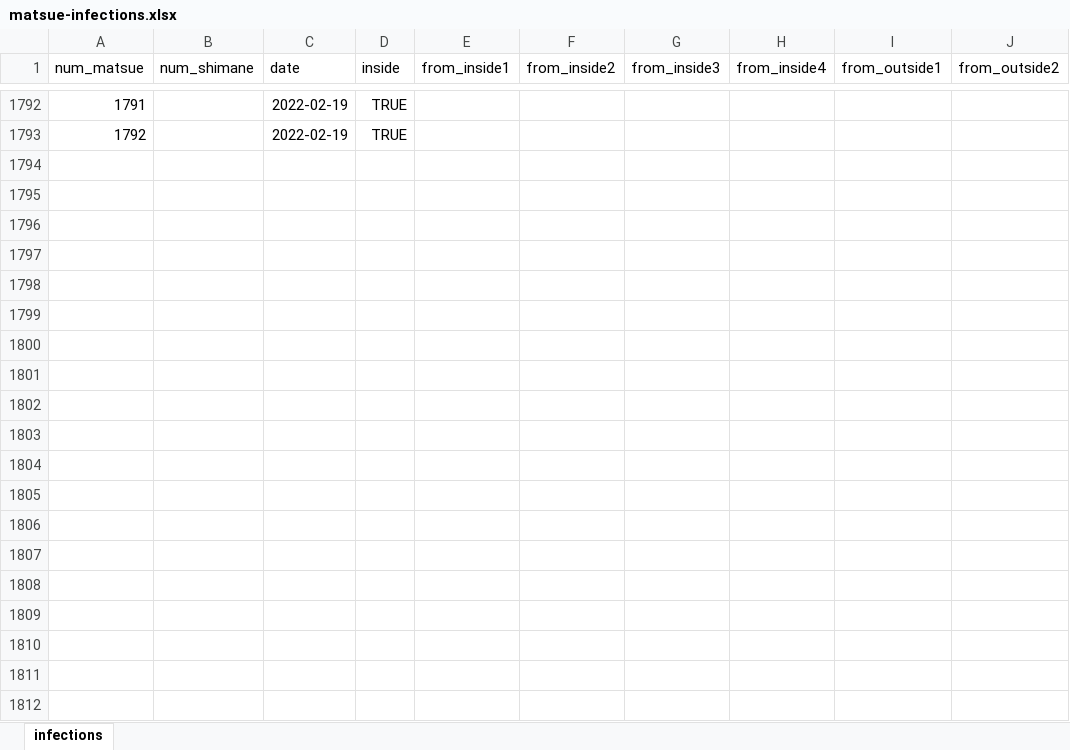
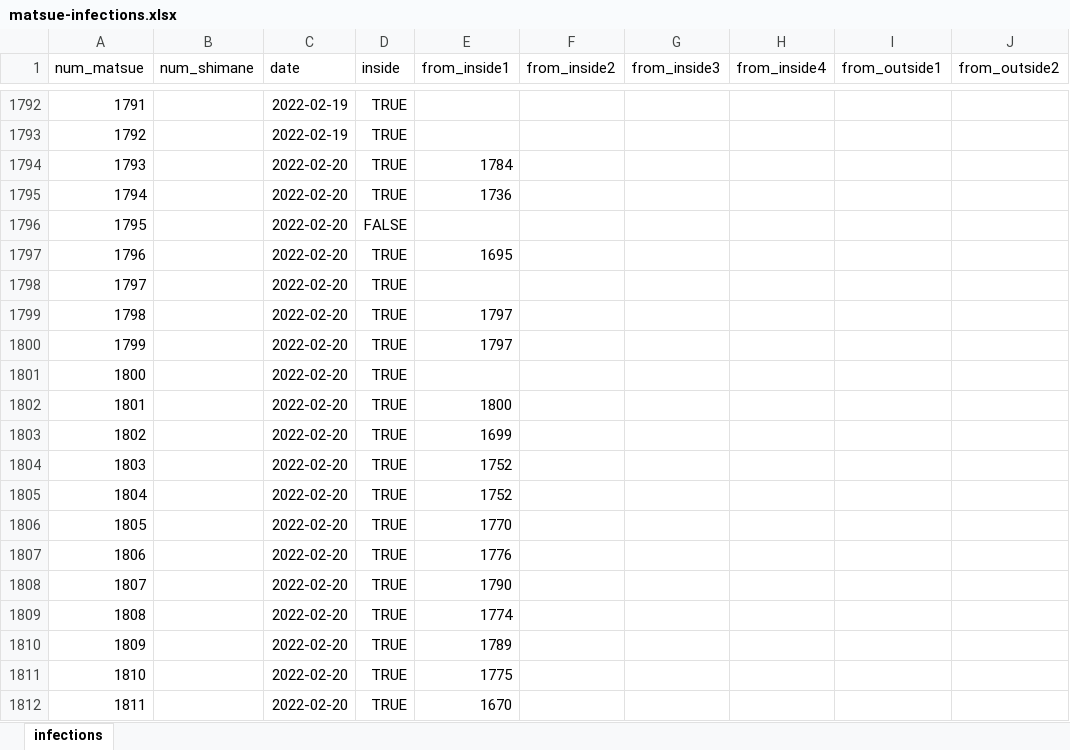
Before and after one commit to spiegel-im-spiegel/covid-2019-report, an Excel workbook: report/matsue/matsue-infections.xlsx, sheet infections, drawn as a sheet; only a part is shown, gaps mark what is left out; values as stored, in another font and other column widths than the file's, no borders; the diff covers the shown part only; the diff names each change by its address in the sheet, - before the commit and + after, or states it on an @@ line.

Commit message:
Update reports

```diff
--- a/report/matsue/matsue-infections.xlsx (sheet infections)
+++ b/report/matsue/matsue-infections.xlsx (sheet infections)
+row 1794: 1793 |  | 2022-02-20 | TRUE | 1784
+row 1795: 1794 |  | 2022-02-20 | TRUE | 1736
+row 1796: 1795 |  | 2022-02-20 | FALSE
+row 1797: 1796 |  | 2022-02-20 | TRUE | 1695
+row 1798: 1797 |  | 2022-02-20 | TRUE
+row 1799: 1798 |  | 2022-02-20 | TRUE | 1797
+row 1800: 1799 |  | 2022-02-20 | TRUE | 1797
+row 1801: 1800 |  | 2022-02-20 | TRUE
+row 1802: 1801 |  | 2022-02-20 | TRUE | 1800
+row 1803: 1802 |  | 2022-02-20 | TRUE | 1699
+row 1804: 1803 |  | 2022-02-20 | TRUE | 1752
+row 1805: 1804 |  | 2022-02-20 | TRUE | 1752
+row 1806: 1805 |  | 2022-02-20 | TRUE | 1770
+row 1807: 1806 |  | 2022-02-20 | TRUE | 1776
+row 1808: 1807 |  | 2022-02-20 | TRUE | 1790
+row 1809: 1808 |  | 2022-02-20 | TRUE | 1774
+row 1810: 1809 |  | 2022-02-20 | TRUE | 1789
+row 1811: 1810 |  | 2022-02-20 | TRUE | 1775
+row 1812: 1811 |  | 2022-02-20 | TRUE | 1670
```
Also changed, not shown: 176 added rows elsewhere in this sheet, 11 other files.
